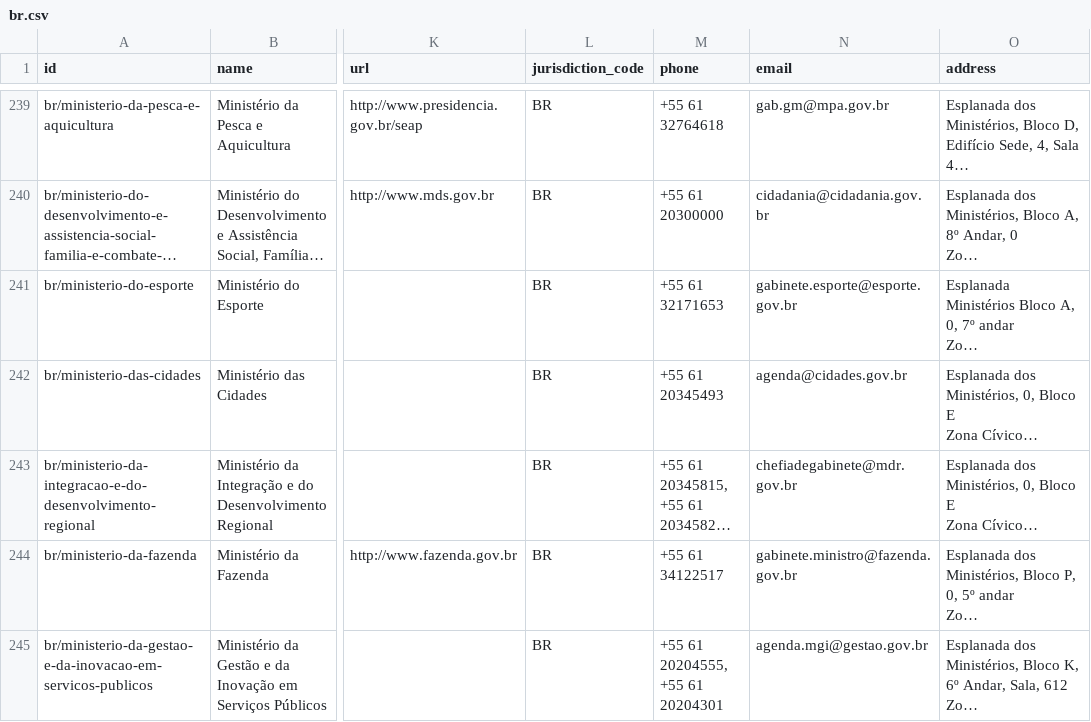
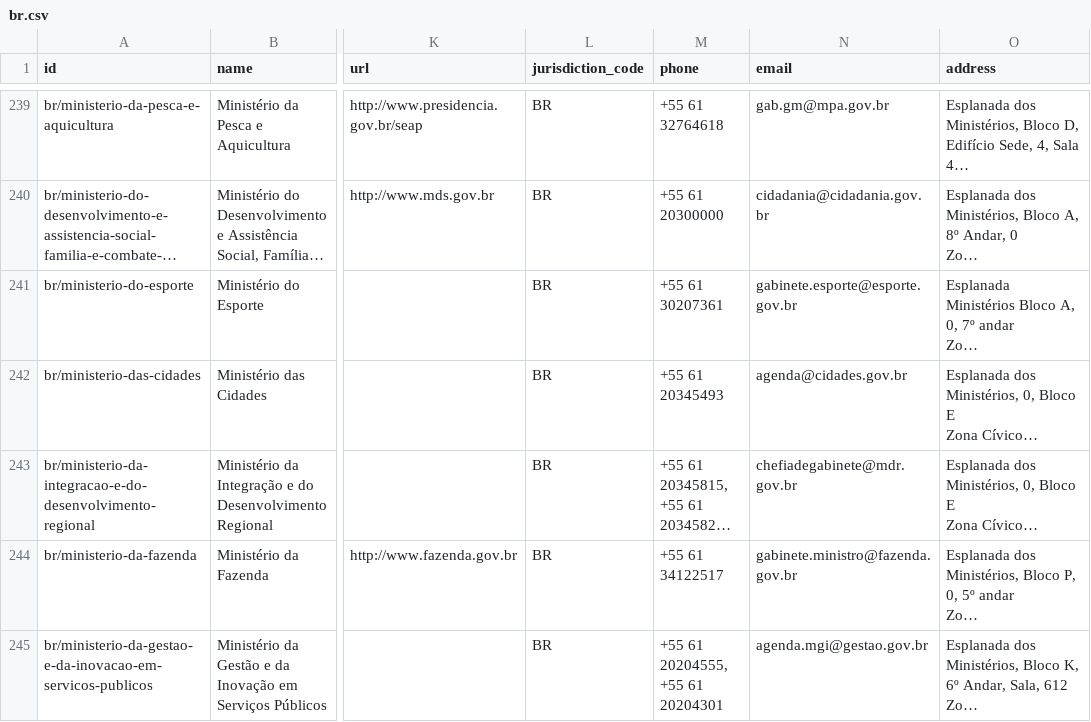
Before and after one commit to datasets/publicbodies, a CSV file: data/br.csv, drawn as a sheet; only a part is shown, gaps mark what is left out; long unchanged cells end in …; the diff names each change by its address in the sheet, - before the commit and + after, or states it on an @@ line.

```diff
--- a/data/br.csv
+++ b/data/br.csv
-M241 (phone): +55 61 32171653
+M241 (phone): +55 61 30207361
```
